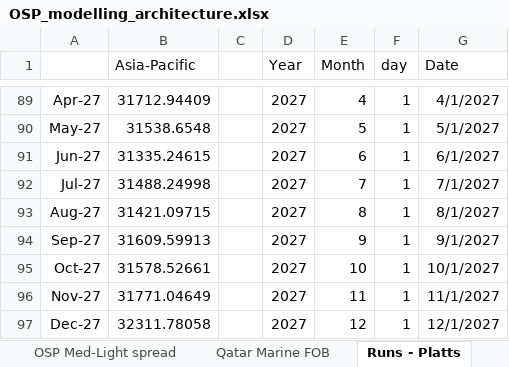
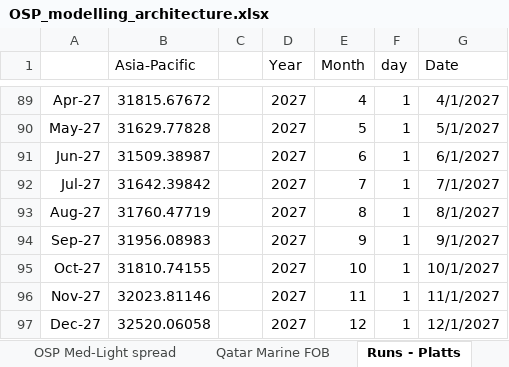
Before and after one commit to peruvianpandainleith/osp-osp-modeller, an Excel workbook: OSP_modelling_architecture.xlsx, sheet Runs - Platts, drawn as a sheet; only a part is shown, gaps mark what is left out; values as stored, in another font and other column widths than the file's, no borders; the diff covers the shown part only; the diff names each change by its address in the sheet, - before the commit and + after, or states it on an @@ line.

```diff
--- a/OSP_modelling_architecture.xlsx (sheet Runs - Platts)
+++ b/OSP_modelling_architecture.xlsx (sheet Runs - Platts)
-B89 (Asia-Pacific): 31712.94409
+B89 (Asia-Pacific): 31815.67672
-B90 (Asia-Pacific): 31538.6548
+B90 (Asia-Pacific): 31629.77828
-B91 (Asia-Pacific): 31335.24615
+B91 (Asia-Pacific): 31509.38987
-B92 (Asia-Pacific): 31488.24998
+B92 (Asia-Pacific): 31642.39842
-B93 (Asia-Pacific): 31421.09715
+B93 (Asia-Pacific): 31760.47719
-B94 (Asia-Pacific): 31609.59913
+B94 (Asia-Pacific): 31956.08983
-B95 (Asia-Pacific): 31578.52661
+B95 (Asia-Pacific): 31810.74155
-B96 (Asia-Pacific): 31771.04649
+B96 (Asia-Pacific): 32023.81146
-B97 (Asia-Pacific): 32311.78058
+B97 (Asia-Pacific): 32520.06058
```
Also changed, not shown: 26 edited cells elsewhere in this sheet, sheet HCU_BVU_HSFO - FO CRACK, sheet Qatar Marine FOB, sheet Dubai-alight asia mgn, sheet Arablight OSP, sheet Naphtha crack Dubai, sheet Arabmedlight, 6 more sheets, formulas that keep their value, charts or pictures.
